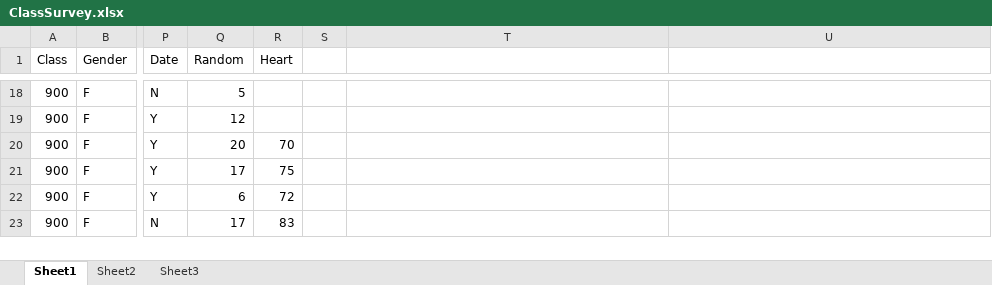
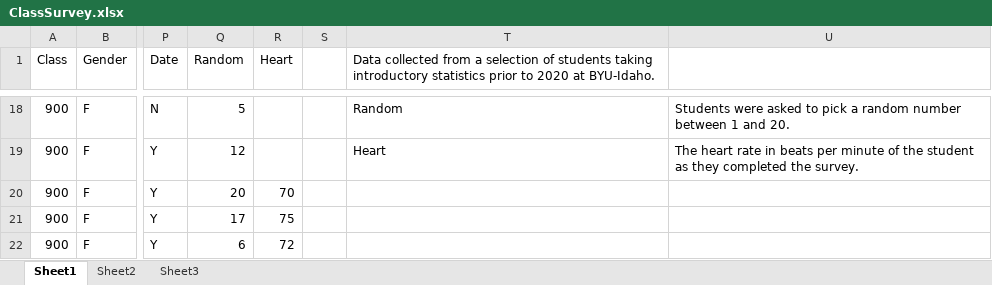
Before and after one commit to byuistats/BYUI_M221_Book, an Excel workbook: Data/ClassSurvey.xlsx, sheet Sheet1, drawn as a sheet; only a part is shown, gaps mark what is left out; the shorter side is filled out with more unchanged rows; values as stored, in another font and other column widths than the file's, no borders; the diff covers the shown part only; the diff names each change by its address in the sheet, - before the commit and + after, or states it on an @@ line.

Commit message:
Update ClassSurvey.xlsx

```diff
--- a/Data/ClassSurvey.xlsx (sheet Sheet1)
+++ b/Data/ClassSurvey.xlsx (sheet Sheet1)
-T1: (empty)
+T1: Data collected from a selection of students taking introductory statistics prior to 2020 at BYU-Idaho.
-T18: (empty)
+T18: Random
-U18: (empty)
+U18: Students were asked to pick a random number between 1 and 20.
-T19: (empty)
+T19: Heart
-U19: (empty)
+U19: The heart rate in beats per minute of the student as they completed the survey.
```
Also changed, not shown: 32 edited cells elsewhere in this sheet.
